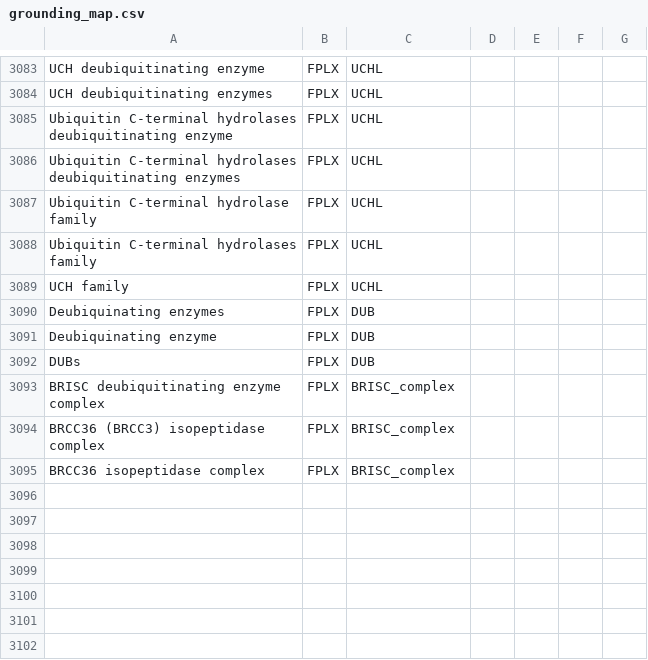
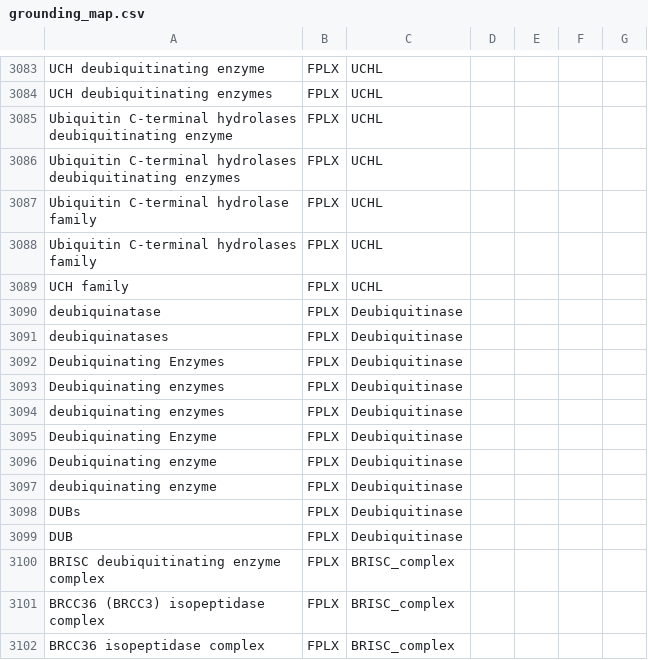
Before and after one commit to sorgerlab/famplex, a CSV file: grounding_map.csv, drawn as a sheet; only a part is shown, gaps mark what is left out; addresses are those after the commit; the diff names each change by its address in the sheet, - before the commit and + after, or states it on an @@ line.

```diff
--- a/grounding_map.csv
+++ b/grounding_map.csv
+row 3090: deubiquinatase | FPLX | Deubiquitinase
+row 3091: deubiquinatases | FPLX | Deubiquitinase
+row 3092: Deubiquinating Enzymes | FPLX | Deubiquitinase
-C3093: DUB
+C3093: Deubiquitinase
+row 3094: deubiquinating enzymes | FPLX | Deubiquitinase
+row 3095: Deubiquinating Enzyme | FPLX | Deubiquitinase
-C3096: DUB
+C3096: Deubiquitinase
+row 3097: deubiquinating enzyme | FPLX | Deubiquitinase
-C3098: DUB
+C3098: Deubiquitinase
+row 3099: DUB | FPLX | Deubiquitinase
```
Also changed, not shown: equivalences.csv, export/famplex_groundings.tsv, 2 other files.
